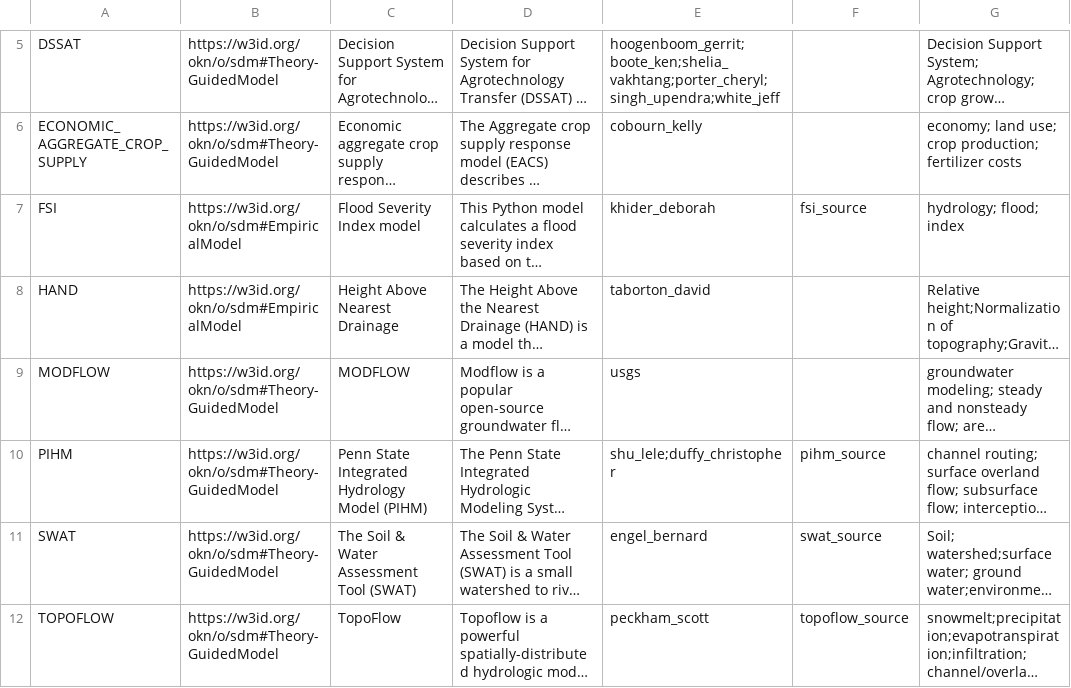
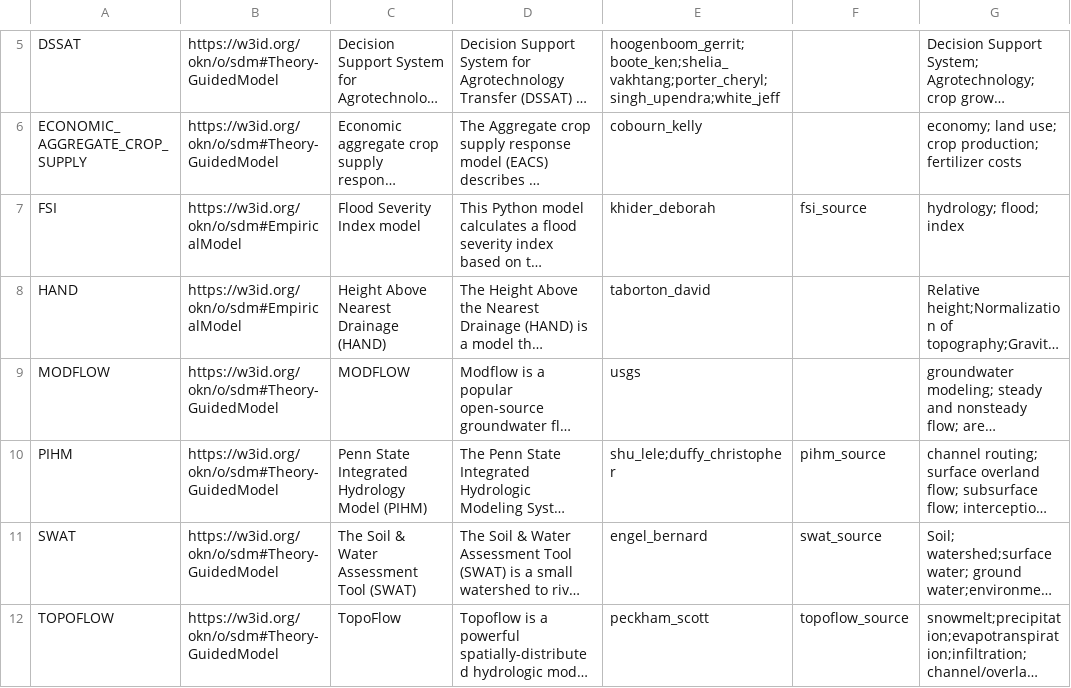
Before and after one commit to mintproject/ModelCatalog, a CSV file: Data/MINT/coertel@mitre.org/Model.csv, drawn as a sheet; only a part is shown, gaps mark what is left out; long unchanged cells end in …; the diff names each change by its address in the sheet, - before the commit and + after, or states it on an @@ line.

```diff
--- a/Data/MINT/coertel@mitre.org/Model.csv
+++ b/Data/MINT/coertel@mitre.org/Model.csv
-C8: Height Above Nearest Drainage
+C8: Height Above Nearest Drainage (HAND)
```
Also changed, not shown: Data/MINT/coertel@mitre.org/ModelConfiguration.csv, Data/MINT/mint@isi.edu/ModelConfiguration.csv.
